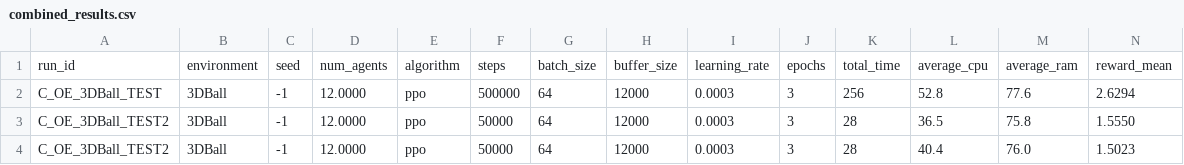
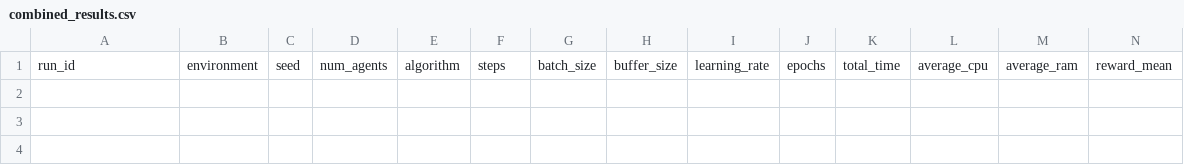
Before and after one commit to omarelfiki/unity-ml-drl-data, a CSV file: data/combined_results.csv, drawn as a sheet; only a part is shown; rows hold the shown columns only; the diff names each change by its address in the sheet, - before the commit and + after, or states it on an @@ line.

Commit message:
data clearance

```diff
--- a/data/combined_results.csv
+++ b/data/combined_results.csv
-row 2: C_OE_3DBall_TEST | 3DBall | -1 | 12.0000 | ppo | 500000 | 64 | 12000 | 0.0003 | 3 | 256 | 52.8 | 77.6 | 2.6294
-row 3: C_OE_3DBall_TEST2 | 3DBall | -1 | 12.0000 | ppo | 50000 | 64 | 12000 | 0.0003 | 3 | 28 | 36.5 | 75.8 | 1.5550
-row 4: C_OE_3DBall_TEST2 | 3DBall | -1 | 12.0000 | ppo | 50000 | 64 | 12000 | 0.0003 | 3 | 28 | 40.4 | 76.0 | 1.5023
```
Also changed, not shown: 1 other file.
